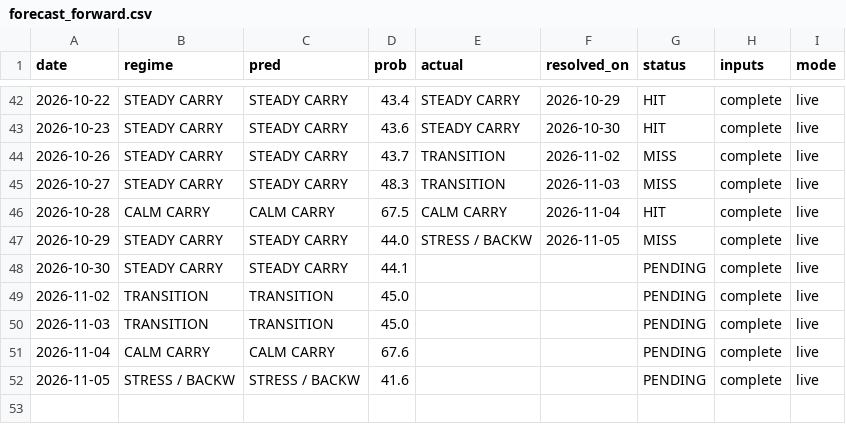
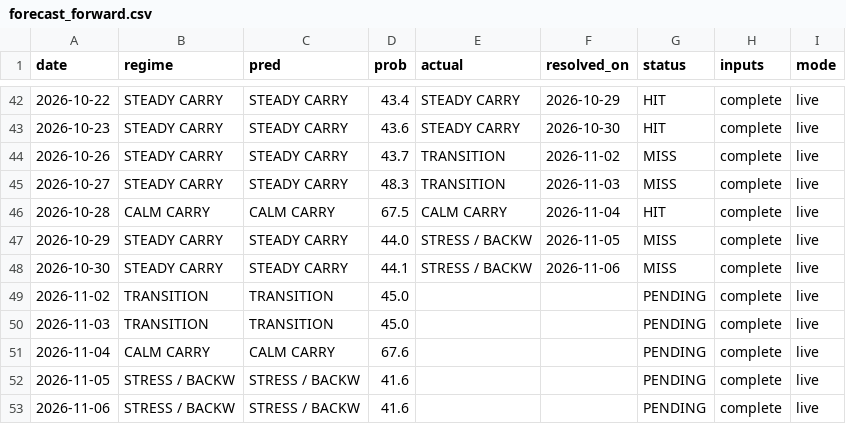
Before and after one commit to GusOEther/vrpx, a CSV file: forecast_forward.csv, drawn as a sheet; only a part is shown, gaps mark what is left out.

```diff
--- a/forecast_forward.csv
+++ b/forecast_forward.csv
@@ -47,3 +47,3 @@ date,regime,pred,prob,actual,resolved_on,status,inputs,mode
 2026-10-29,STEADY CARRY,STEADY CARRY,44.0,STRESS / BACKW,2026-11-05,MISS,complete,live
-2026-10-30,STEADY CARRY,STEADY CARRY,44.1,,,PENDING,complete,live
+2026-10-30,STEADY CARRY,STEADY CARRY,44.1,STRESS / BACKW,2026-11-06,MISS,complete,live
 2026-11-02,TRANSITION,TRANSITION,45.0,,,PENDING,complete,live
@@ -52 +52,2 @@ date,regime,pred,prob,actual,resolved_on,status,inputs,mode
 2026-11-05,STRESS / BACKW,STRESS / BACKW,41.6,,,PENDING,complete,live
+2026-11-06,STRESS / BACKW,STRESS / BACKW,41.6,,,PENDING,complete,live
```
